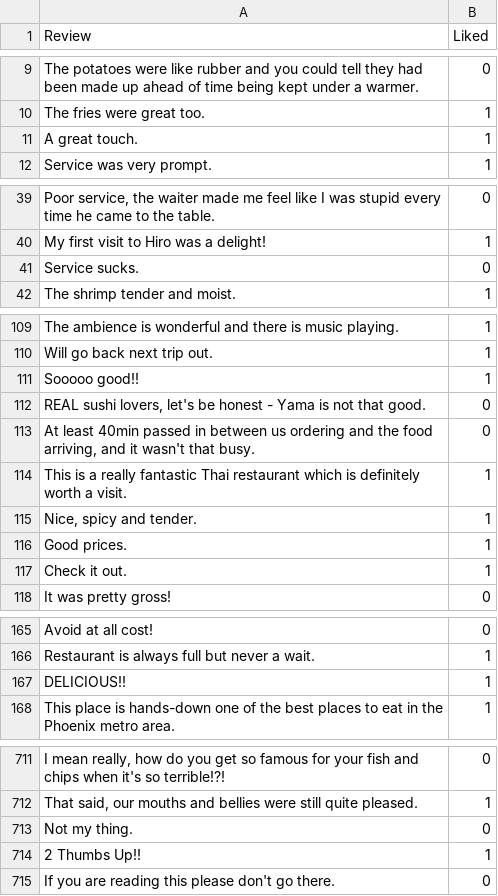
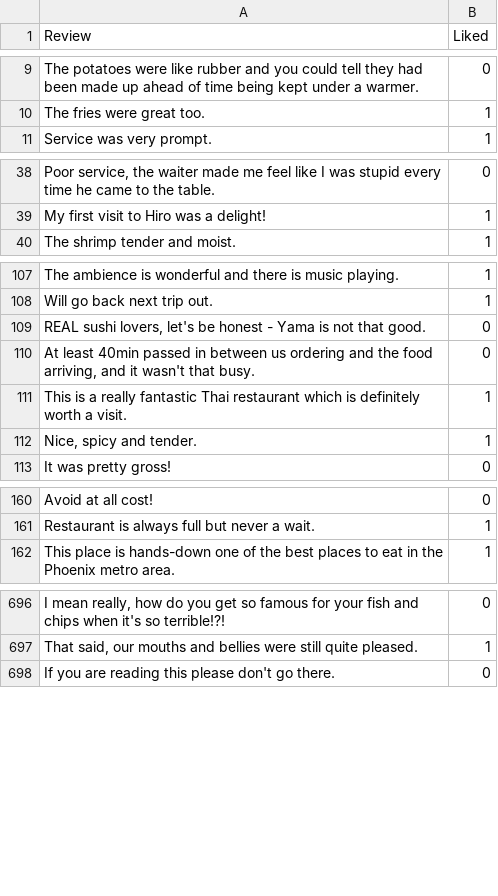
Before and after one commit to ProTechZ/restaurant-reviews, a CSV file: server/src/data/reviews.csv, drawn as a sheet; only a part is shown, gaps mark what is left out; the diff covers the shown part only; the diff names each change by its address in the sheet, - before the commit and + after, or states it on an @@ line.

```diff
--- a/server/src/data/reviews.csv
+++ b/server/src/data/reviews.csv
-row 11: A great touch. | 1
-row 41: Service sucks. | 0
-row 111: Sooooo good!! | 1
-row 116: Good prices. | 1
-row 117: Check it out. | 1
-row 167: DELICIOUS!! | 1
-row 713: Not my thing. | 0
-row 714: 2 Thumbs Up!! | 1
```
Also changed, not shown: 11 removed rows and 2 edited cells elsewhere in this file, 3 other files.
